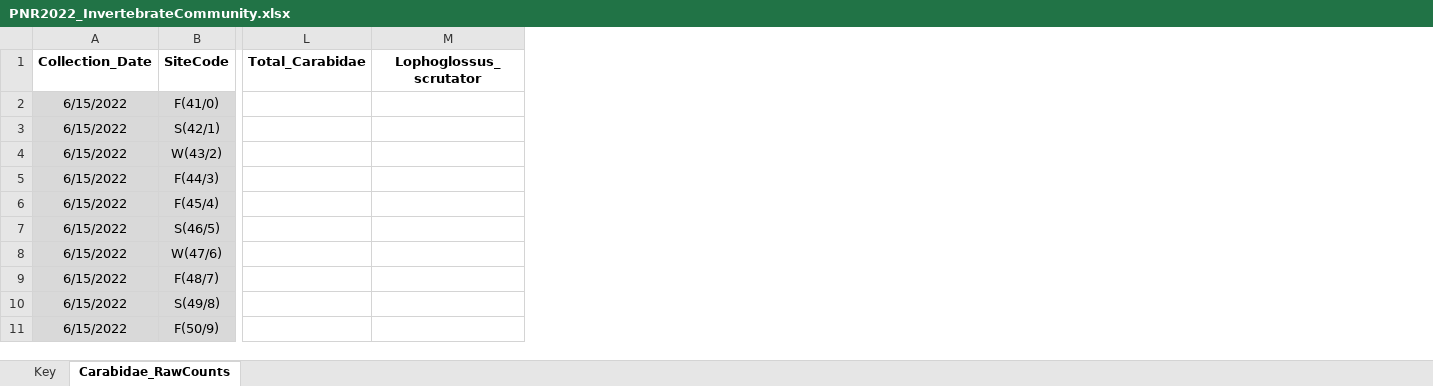
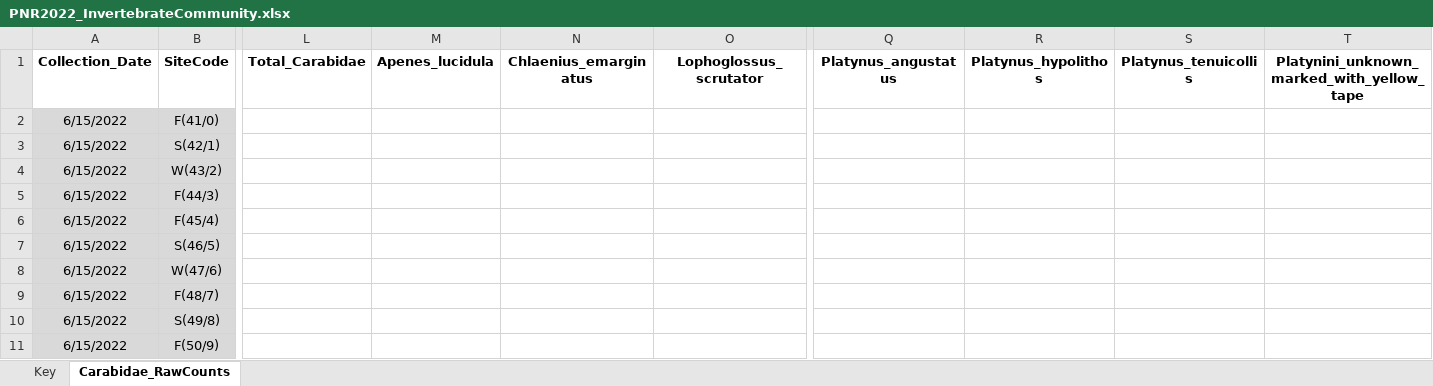
Before and after one commit to KPerryLab/PNR_Beetles, an Excel workbook: PNR Raw Data/PNR2022_InvertebrateCommunity.xlsx, sheet Carabidae_RawCounts, drawn as a sheet; only a part is shown, gaps mark what is left out; values as stored, in another font and other column widths than the file's, no borders; the diff names each change by its address in the sheet, - before the commit and + after, or states it on an @@ line.

Commit message:
Update PNR2022_InvertebrateCommunity.xlsx

```diff
--- a/PNR Raw Data/PNR2022_InvertebrateCommunity.xlsx (sheet Carabidae_RawCounts)
+++ b/PNR Raw Data/PNR2022_InvertebrateCommunity.xlsx (sheet Carabidae_RawCounts)
+column M (Apenes_lucidula), empty
+column N (Chlaenius_emarginatus), empty
+column Q (Platynus_angustatus), empty
+column R (Platynus_hypolithos), empty
+column S (Platynus_tenuicollis), empty
+column T, row 1: Platynini_unknown_marked_with_yellow_tape
```
